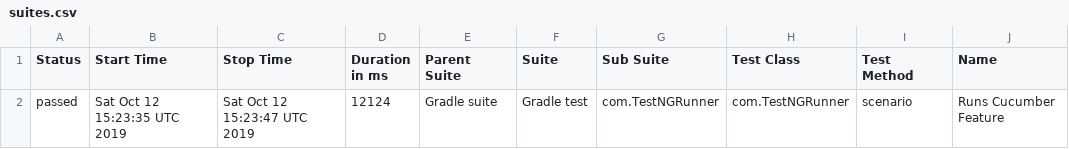
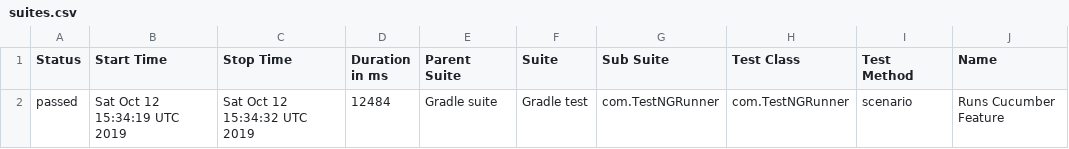
Before and after one commit to kamil-nowocin/Test_Automation-automationpractice, a CSV file: data/suites.csv, drawn as a sheet; only a part is shown; the diff names each change by its address in the sheet, - before the commit and + after, or states it on an @@ line.

```diff
--- a/data/suites.csv
+++ b/data/suites.csv
-B2 (Start Time): Sat Oct 12 15:23:35 UTC 2019
+B2 (Start Time): Sat Oct 12 15:34:19 UTC 2019
-C2 (Stop Time): Sat Oct 12 15:23:47 UTC 2019
+C2 (Stop Time): Sat Oct 12 15:34:32 UTC 2019
-D2 (Duration in ms): 12124
+D2 (Duration in ms): 12484
```
Also changed, not shown: 19 other files.
